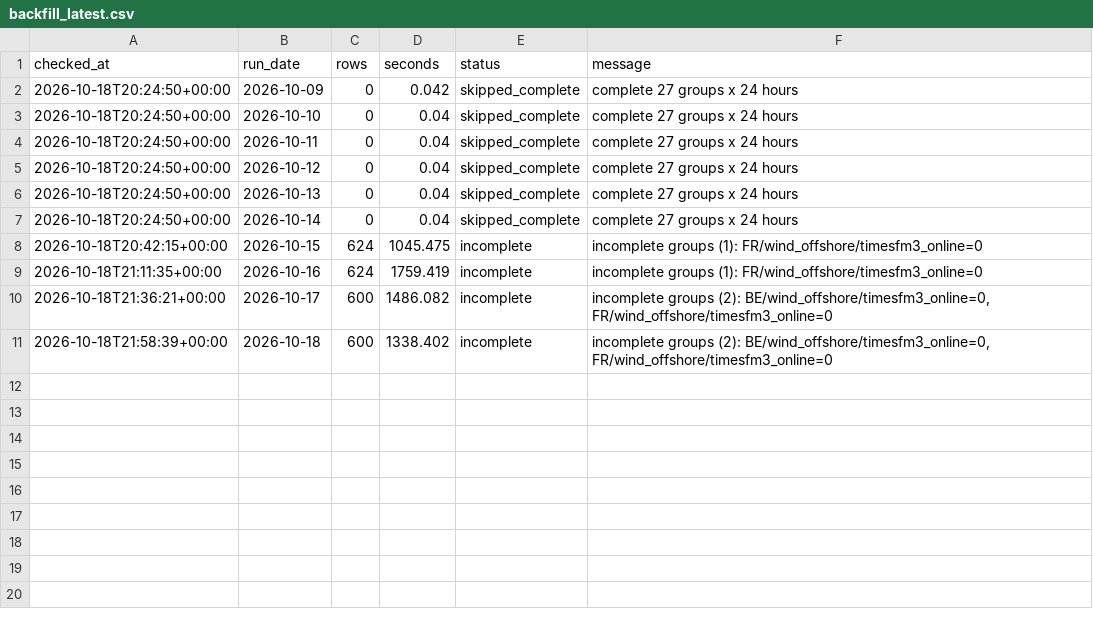
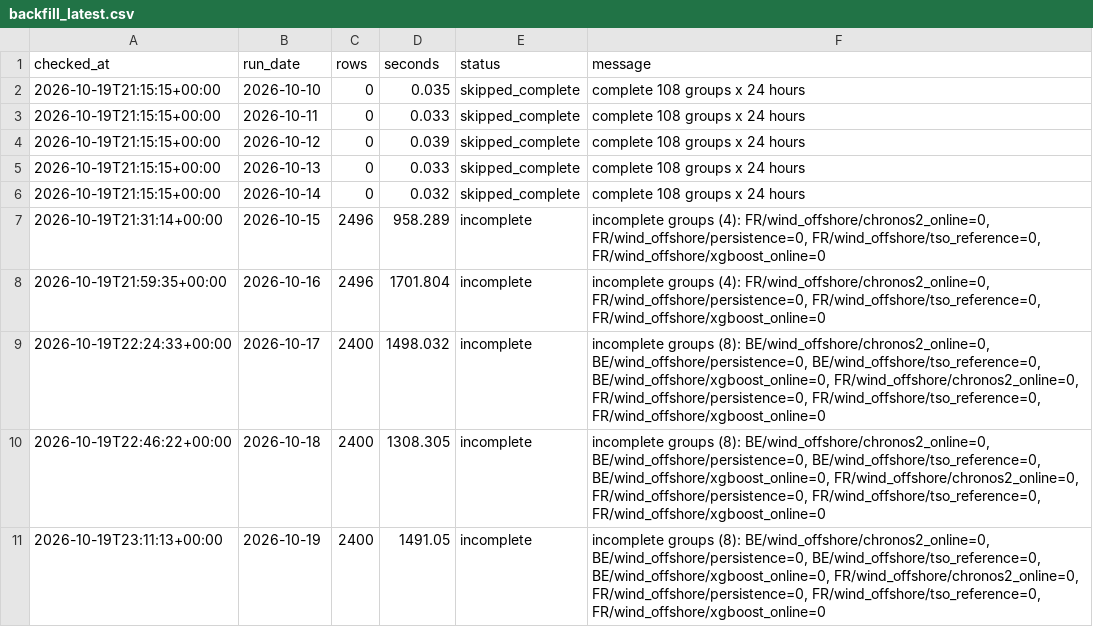
Before and after one commit to XiaoyuJIN97/tp-plus-plus-real-time-forecasting-dashboard, a CSV file: data/backfill/backfill_latest.csv, drawn as a sheet.

```diff
--- a/data/backfill/backfill_latest.csv
+++ b/data/backfill/backfill_latest.csv
@@ -1,11 +1,11 @@
 checked_at,run_date,rows,seconds,status,message
-2026-10-18T20:24:50+00:00,2026-10-09,0,0.042,skipped_complete,complete 27 groups x 24 hours
-2026-10-18T20:24:50+00:00,2026-10-10,0,0.04,skipped_complete,complete 27 groups x 24 hours
-2026-10-18T20:24:50+00:00,2026-10-11,0,0.04,skipped_complete,complete 27 groups x 24 hours
-2026-10-18T20:24:50+00:00,2026-10-12,0,0.04,skipped_complete,complete 27 groups x 24 hours
-2026-10-18T20:24:50+00:00,2026-10-13,0,0.04,skipped_complete,complete 27 groups x 24 hours
-2026-10-18T20:24:50+00:00,2026-10-14,0,0.04,skipped_complete,complete 27 groups x 24 hours
-2026-10-18T20:42:15+00:00,2026-10-15,624,1045.475,incomplete,incomplete groups (1): FR/wind_offshore/timesfm3_online=0
-2026-10-18T21:11:35+00:00,2026-10-16,624,1759.419,incomplete,incomplete groups (1): FR/wind_offshore/timesfm3_online=0
-2026-10-18T21:36:21+00:00,2026-10-17,600,1486.082,incomplete,"incomplete groups (2): BE/wind_offshore/timesfm3_online=0, FR/wind_offshore/timesfm3_online=0"
-2026-10-18T21:58:39+00:00,2026-10-18,600,1338.402,incomplete,"incomplete groups (2): BE/wind_offshore/timesfm3_online=0, FR/wind_offshore/timesfm3_online=0"
+2026-10-19T21:15:15+00:00,2026-10-10,0,0.035,skipped_complete,complete 108 groups x 24 hours
+2026-10-19T21:15:15+00:00,2026-10-11,0,0.033,skipped_complete,complete 108 groups x 24 hours
+2026-10-19T21:15:15+00:00,2026-10-12,0,0.039,skipped_complete,complete 108 groups x 24 hours
+2026-10-19T21:15:15+00:00,2026-10-13,0,0.033,skipped_complete,complete 108 groups x 24 hours
+2026-10-19T21:15:15+00:00,2026-10-14,0,0.032,skipped_complete,complete 108 groups x 24 hours
+2026-10-19T21:31:14+00:00,2026-10-15,2496,958.289,incomplete,"incomplete groups (4): FR/wind_offshore/chronos2_online=0, FR/wind_offshore/persistence=0, FR/wind_offshore/tso_reference=0, FR/wind_offshore/xgboost_online=0"
+2026-10-19T21:59:35+00:00,2026-10-16,2496,1701.804,incomplete,"incomplete groups (4): FR/wind_offshore/chronos2_online=0, FR/wind_offshore/persistence=0, FR/wind_offshore/tso_reference=0, FR/wind_offshore/xgboost_online=0"
+2026-10-19T22:24:33+00:00,2026-10-17,2400,1498.032,incomplete,"incomplete groups (8): BE/wind_offshore/chronos2_online=0, BE/wind_offshore/persistence=0, BE/wind_offshore/tso_reference=0, BE/wind_offshore/xgboost_online=0, FR/wind_offshore/chronos2_online=0, FR/wind_offshore/persistence=0, FR/wind_offshore/tso_reference=0, FR/wind_offshore/xgboost_online=0"
+2026-10-19T22:46:22+00:00,2026-10-18,2400,1308.305,incomplete,"incomplete groups (8): BE/wind_offshore/chronos2_online=0, BE/wind_offshore/persistence=0, BE/wind_offshore/tso_reference=0, BE/wind_offshore/xgboost_online=0, FR/wind_offshore/chronos2_online=0, FR/wind_offshore/persistence=0, FR/wind_offshore/tso_reference=0, FR/wind_offshore/xgboost_online=0"
+2026-10-19T23:11:13+00:00,2026-10-19,2400,1491.05,incomplete,"incomplete groups (8): BE/wind_offshore/chronos2_online=0, BE/wind_offshore/persistence=0, BE/wind_offshore/tso_reference=0, BE/wind_offshore/xgboost_online=0, FR/wind_offshore/chronos2_online=0, FR/wind_offshore/persistence=0, FR/wind_offshore/tso_reference=0, FR/wind_offshore/xgboost_online=0"
```
Also changed, not shown: data/forecasts/forecasts_2026-10-16.csv, data/forecasts/forecasts_2026-10-17.csv, 5 other files.
